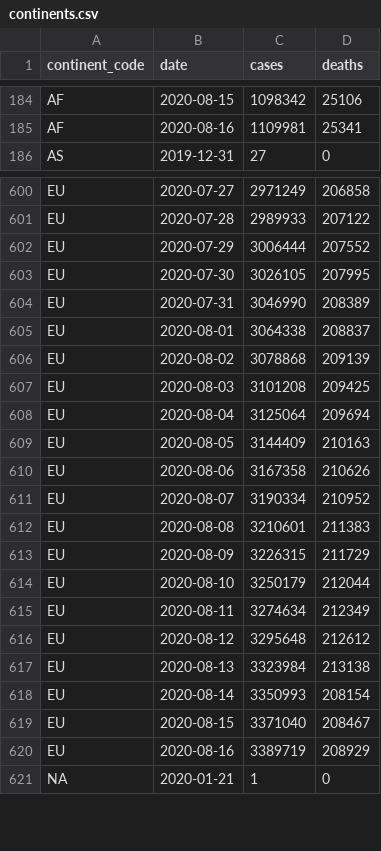
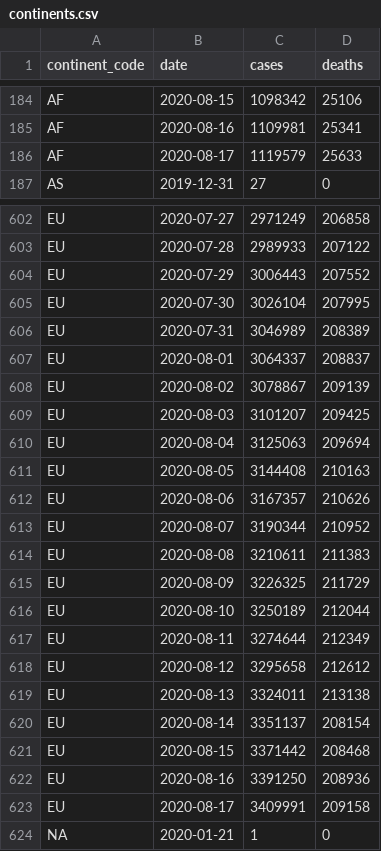
Before and after one commit to covid-open-data/xform-casecount-ecdc, a CSV file: output/continents.csv, drawn as a sheet; only a part is shown, gaps mark what is left out; the diff covers the shown part only.

```diff
--- a/output/continents.csv
+++ b/output/continents.csv
@@ -185,2 +185,3 @@ AF,2020-08-15,1098342,25106
 AF,2020-08-16,1109981,25341
+AF,2020-08-17,1119579,25633
 AS,2019-12-31,27,0
@@ -601,21 +603,22 @@ EU,2020-07-27,2971249,206858
 EU,2020-07-28,2989933,207122
-EU,2020-07-29,3006444,207552
-EU,2020-07-30,3026105,207995
-EU,2020-07-31,3046990,208389
-EU,2020-08-01,3064338,208837
-EU,2020-08-02,3078868,209139
-EU,2020-08-03,3101208,209425
-EU,2020-08-04,3125064,209694
-EU,2020-08-05,3144409,210163
-EU,2020-08-06,3167358,210626
-EU,2020-08-07,3190334,210952
-EU,2020-08-08,3210601,211383
-EU,2020-08-09,3226315,211729
-EU,2020-08-10,3250179,212044
-EU,2020-08-11,3274634,212349
-EU,2020-08-12,3295648,212612
-EU,2020-08-13,3323984,213138
-EU,2020-08-14,3350993,208154
-EU,2020-08-15,3371040,208467
-EU,2020-08-16,3389719,208929
+EU,2020-07-29,3006443,207552
+EU,2020-07-30,3026104,207995
+EU,2020-07-31,3046989,208389
+EU,2020-08-01,3064337,208837
+EU,2020-08-02,3078867,209139
+EU,2020-08-03,3101207,209425
+EU,2020-08-04,3125063,209694
+EU,2020-08-05,3144408,210163
+EU,2020-08-06,3167357,210626
+EU,2020-08-07,3190344,210952
+EU,2020-08-08,3210611,211383
+EU,2020-08-09,3226325,211729
+EU,2020-08-10,3250189,212044
+EU,2020-08-11,3274644,212349
+EU,2020-08-12,3295658,212612
+EU,2020-08-13,3324011,213138
+EU,2020-08-14,3351137,208154
+EU,2020-08-15,3371442,208468
+EU,2020-08-16,3391250,208936
+EU,2020-08-17,3409991,209158
 "NA",2020-01-21,1,0
```
Also changed, not shown: 4 added rows elsewhere in this file, output/admin0/all.csv, output/global.csv, 1 other file.
